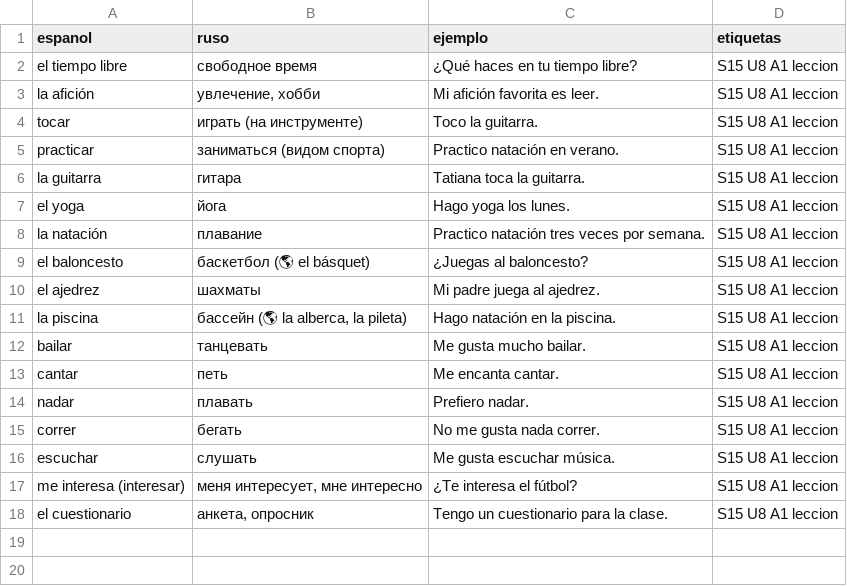
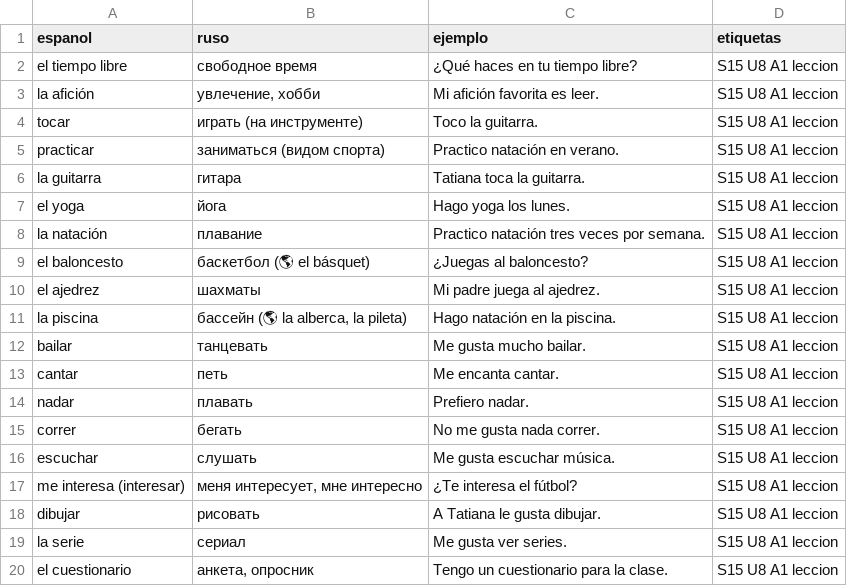
Before and after one commit to ianmusicall-max/espanol-desde-ruso, a TSV file: vocabulario/semana-15.tsv, drawn as a sheet; the diff names each change by its address in the sheet, - before the commit and + after, or states it on an @@ line.

```diff
--- a/vocabulario/semana-15.tsv
+++ b/vocabulario/semana-15.tsv
+row 18: dibujar | рисовать | A Tatiana le gusta dibujar. | S15 U8 A1 leccion
+row 19: la serie | сериал | Me gusta ver series. | S15 U8 A1 leccion
```
Also changed, not shown: vocabulario/semana-12.tsv, vocabulario/semana-13.tsv, 32 other files.
